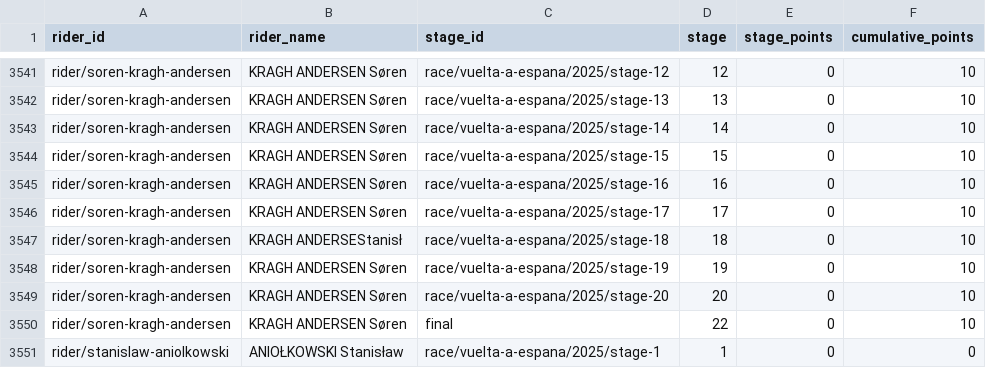
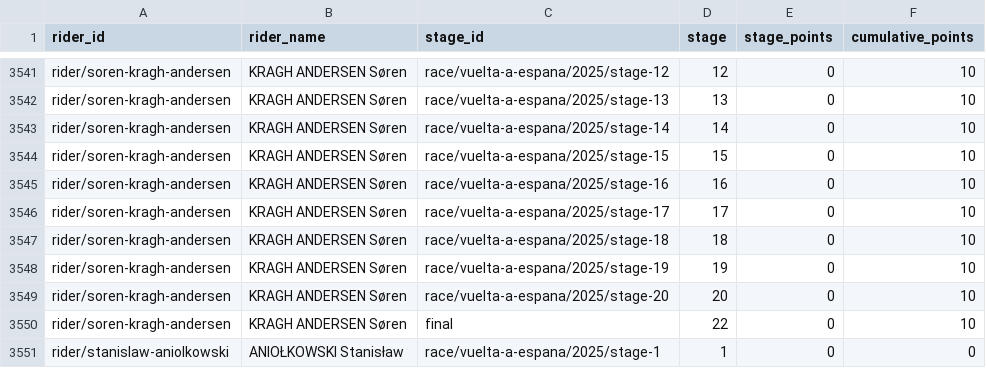
Before and after one commit to Thomassegers14/tourmanager-scraper, a CSV file: data/processed/points/rider_stage_summary_vuelta-a-espana_2025.csv, drawn as a sheet; only a part is shown, gaps mark what is left out.

```diff
--- a/data/processed/points/rider_stage_summary_vuelta-a-espana_2025.csv
+++ b/data/processed/points/rider_stage_summary_vuelta-a-espana_2025.csv
@@ -3546,3 +3546,3 @@ rider/soren-kragh-andersen,KRAGH ANDERSEN Søren,race/vuelta-a-espana/2025/stage
 rider/soren-kragh-andersen,KRAGH ANDERSEN Søren,race/vuelta-a-espana/2025/stage-17,17,0,10
-rider/soren-kragh-andersen,KRAGH ANDERSEStanisł,race/vuelta-a-espana/2025/stage-18,18,0,10
+rider/soren-kragh-andersen,KRAGH ANDERSEN Søren,race/vuelta-a-espana/2025/stage-18,18,0,10
 rider/soren-kragh-andersen,KRAGH ANDERSEN Søren,race/vuelta-a-espana/2025/stage-19,19,0,10
```
